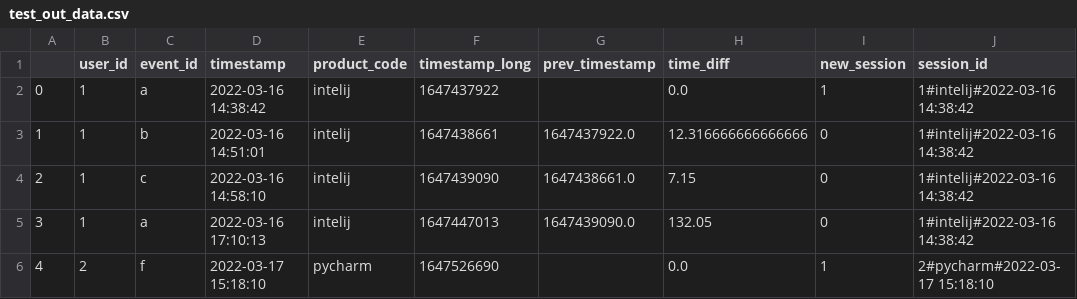
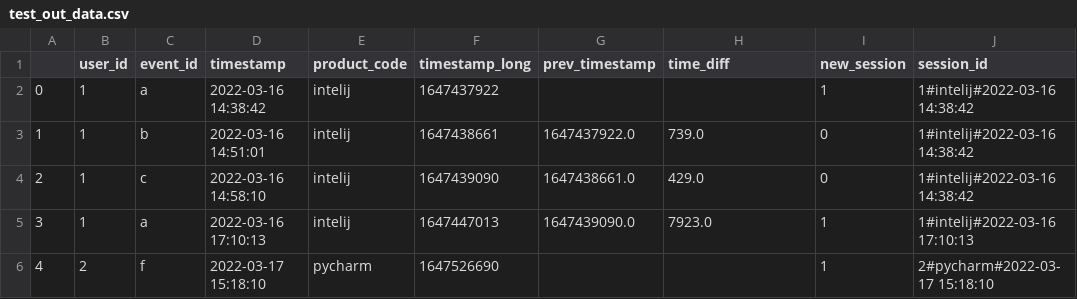
Before and after one commit to MariaMsu/session_identification, a CSV file: test_out_data.csv, drawn as a sheet.

Commit message:
fix new session search

```diff
--- a/test_out_data.csv
+++ b/test_out_data.csv
@@ -1,6 +1,6 @@
 ,user_id,event_id,timestamp,product_code,timestamp_long,prev_timestamp,time_diff,new_session,session_id
-0,1,a,2022-03-16 14:38:42,intelij,1647437922,,0.0,1,1#intelij#2022-03-16 14:38:42
-1,1,b,2022-03-16 14:51:01,intelij,1647438661,1647437922.0,12.316666666666666,0,1#intelij#2022-03-16 14:38:42
-2,1,c,2022-03-16 14:58:10,intelij,1647439090,1647438661.0,7.15,0,1#intelij#2022-03-16 14:38:42
-3,1,a,2022-03-16 17:10:13,intelij,1647447013,1647439090.0,132.05,0,1#intelij#2022-03-16 14:38:42
-4,2,f,2022-03-17 15:18:10,pycharm,1647526690,,0.0,1,2#pycharm#2022-03-17 15:18:10
+0,1,a,2022-03-16 14:38:42,intelij,1647437922,,,1,1#intelij#2022-03-16 14:38:42
+1,1,b,2022-03-16 14:51:01,intelij,1647438661,1647437922.0,739.0,0,1#intelij#2022-03-16 14:38:42
+2,1,c,2022-03-16 14:58:10,intelij,1647439090,1647438661.0,429.0,0,1#intelij#2022-03-16 14:38:42
+3,1,a,2022-03-16 17:10:13,intelij,1647447013,1647439090.0,7923.0,1,1#intelij#2022-03-16 17:10:13
+4,2,f,2022-03-17 15:18:10,pycharm,1647526690,,,1,2#pycharm#2022-03-17 15:18:10
```
Also changed, not shown: 2 other files.
